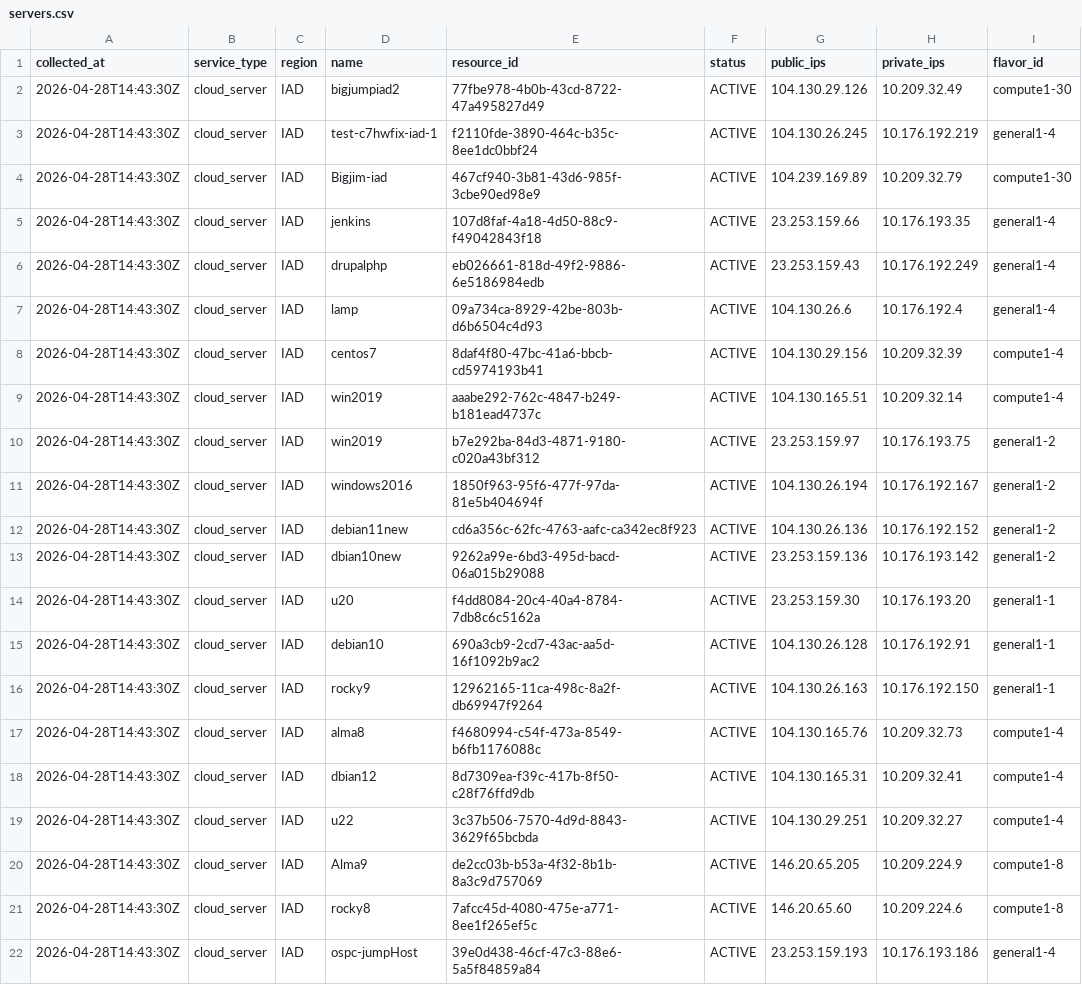
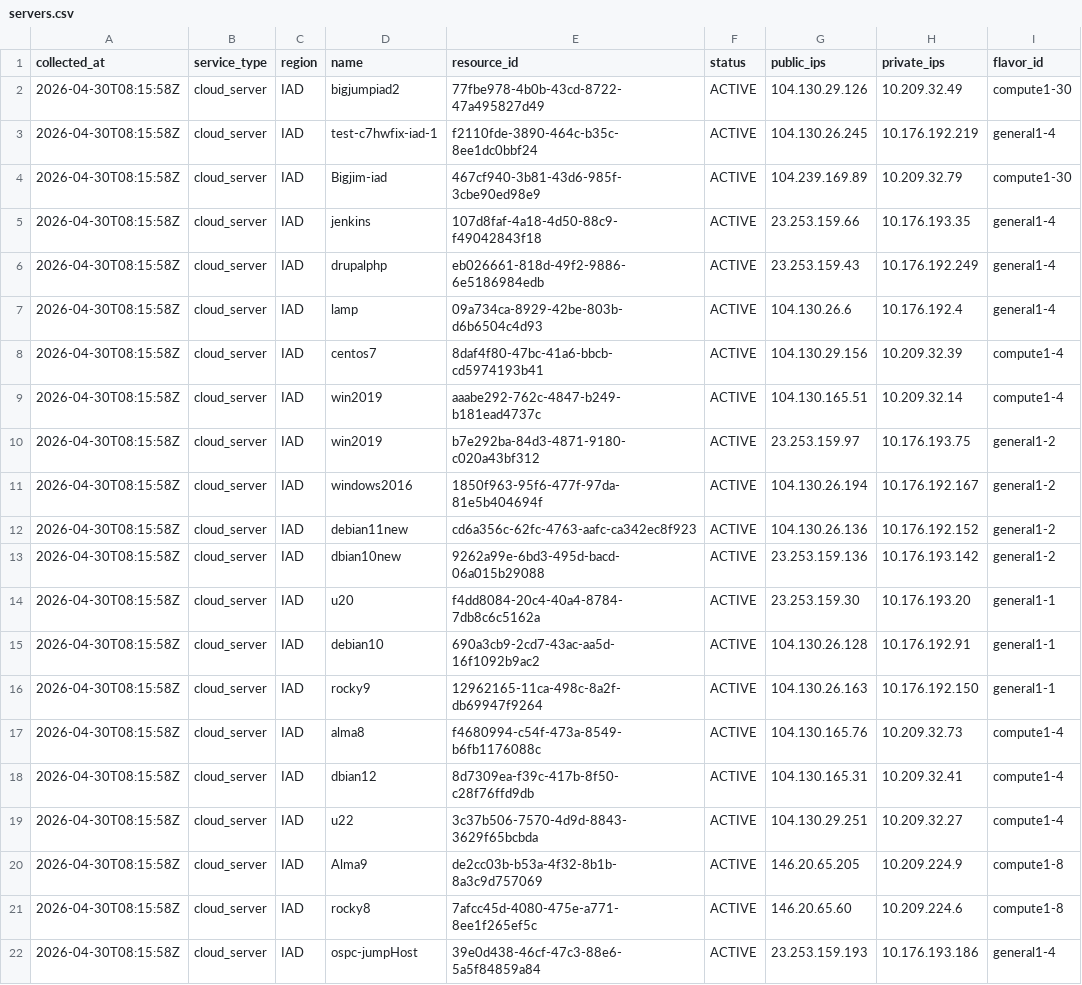
Before and after one commit to betterworldbuilder/anyclouds, a CSV file: workflow_dashboard/ospc-discovery/outputs/servers.csv, drawn as a sheet; only a part is shown; the diff names each change by its address in the sheet, - before the commit and + after, or states it on an @@ line.

```diff
--- a/workflow_dashboard/ospc-discovery/outputs/servers.csv
+++ b/workflow_dashboard/ospc-discovery/outputs/servers.csv
-A2:A22 (collected_at): 2026-04-28T14:43:30Z
+A2:A22 (collected_at): 2026-04-30T08:15:58Z
```
Also changed, not shown: 9 other files.
